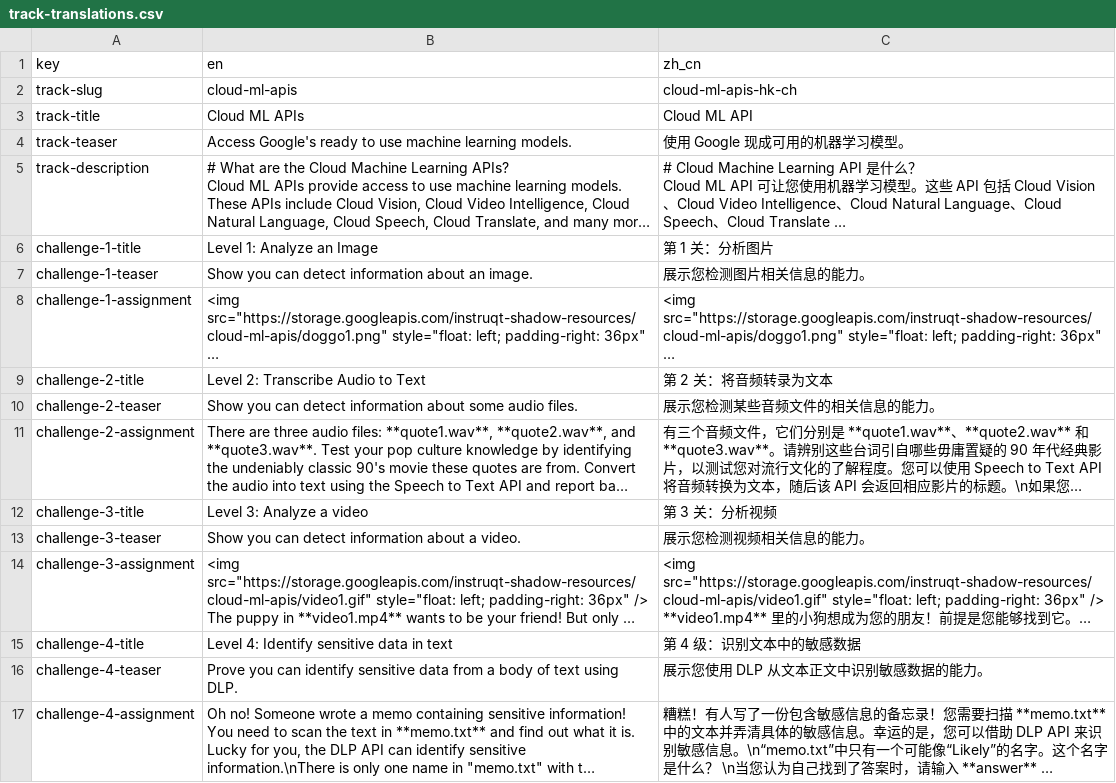
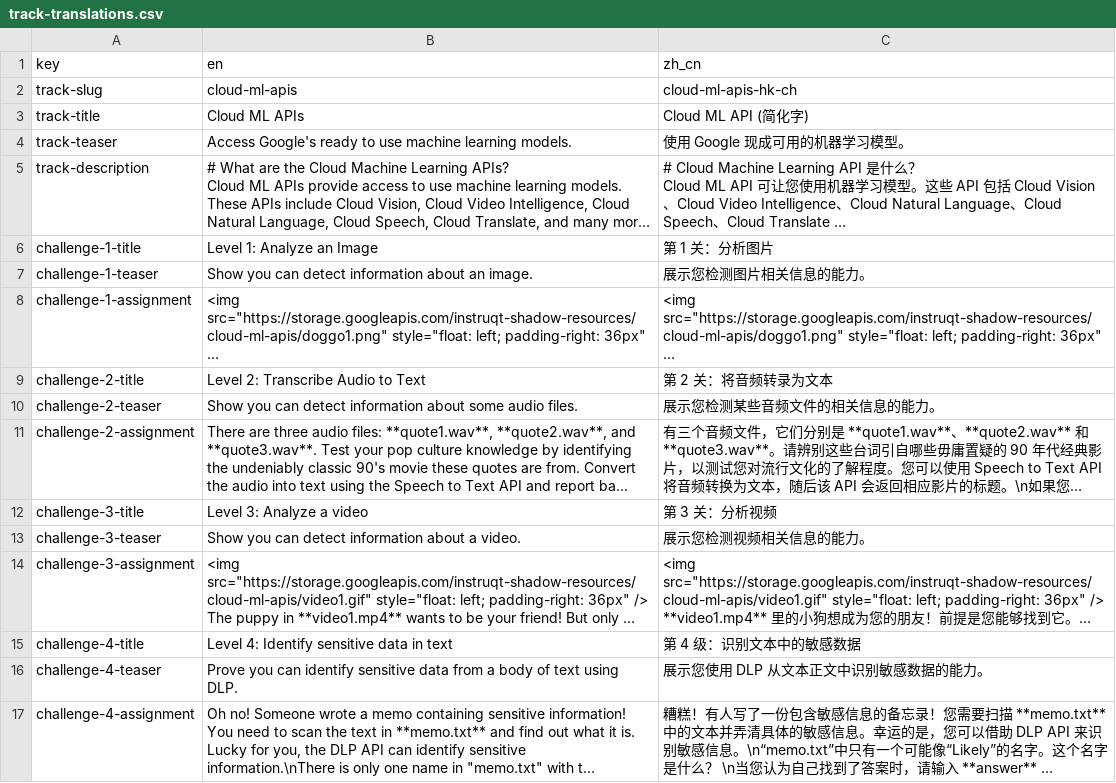
Before and after one commit to GoogleCloudPlatform/instruqt-content, a CSV file: cloud-ml-apis/track-translations.csv, drawn as a sheet; long unchanged cells end in ….

```diff
--- a/cloud-ml-apis/track-translations.csv
+++ b/cloud-ml-apis/track-translations.csv
@@ -2,3 +2,3 @@ key,en,zh_cn
 track-slug,cloud-ml-apis,cloud-ml-apis-hk-ch
-track-title,Cloud ML APIs,Cloud ML API
+track-title,Cloud ML APIs,Cloud ML API (简化字)
 track-teaser,Access Google's ready to use machine learning models.,使用 Google 现成可用的机器学习模型。
```
Also changed, not shown: 11 other files.
